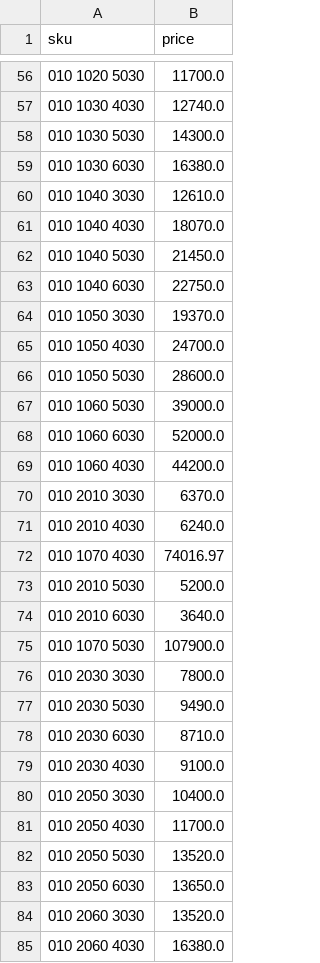
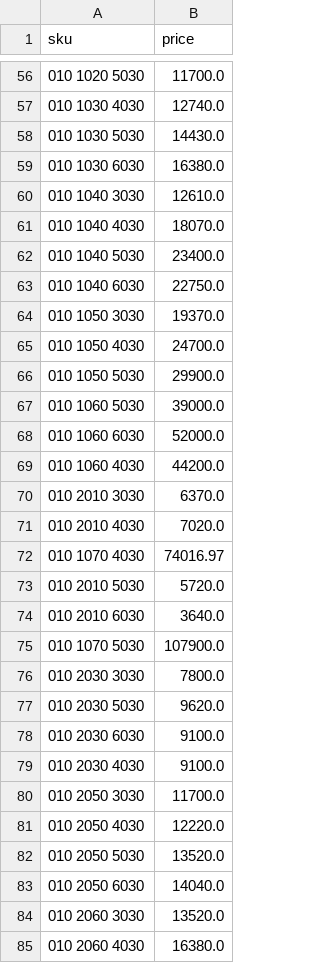
Before and after one commit to notellbel/sibprof24-price-sync, a CSV file: price_feed.csv, drawn as a sheet; only a part is shown, gaps mark what is left out; the diff covers the shown part only.

Commit message:
Обновление цен: 2026-10-01 14:51 UTC

```diff
--- a/price_feed.csv
+++ b/price_feed.csv
@@ -57,3 +57,3 @@ sku;price
 010 1030 4030;12740.0
-010 1030 5030;14300.0
+010 1030 5030;14430.0
 010 1030 6030;16380.0
@@ -61,3 +61,3 @@ sku;price
 010 1040 4030;18070.0
-010 1040 5030;21450.0
+010 1040 5030;23400.0
 010 1040 6030;22750.0
@@ -65,3 +65,3 @@ sku;price
 010 1050 4030;24700.0
-010 1050 5030;28600.0
+010 1050 5030;29900.0
 010 1060 5030;39000.0
@@ -70,5 +70,5 @@ sku;price
 010 2010 3030;6370.0
-010 2010 4030;6240.0
+010 2010 4030;7020.0
 010 1070 4030;74016.97
-010 2010 5030;5200.0
+010 2010 5030;5720.0
 010 2010 6030;3640.0
@@ -76,9 +76,9 @@ sku;price
 010 2030 3030;7800.0
-010 2030 5030;9490.0
-010 2030 6030;8710.0
+010 2030 5030;9620.0
+010 2030 6030;9100.0
 010 2030 4030;9100.0
-010 2050 3030;10400.0
-010 2050 4030;11700.0
+010 2050 3030;11700.0
+010 2050 4030;12220.0
 010 2050 5030;13520.0
-010 2050 6030;13650.0
+010 2050 6030;14040.0
 010 2060 3030;13520.0
```
Also changed, not shown: 22 edited cells elsewhere in this file.
